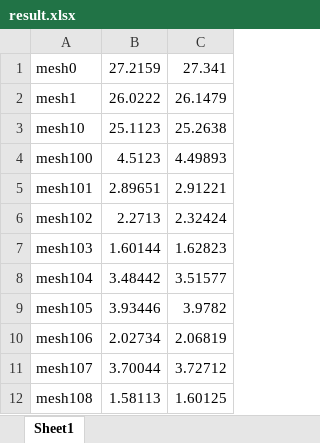
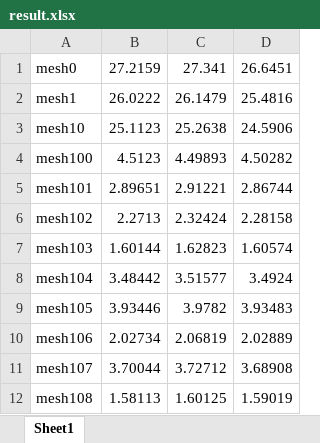
Before and after one commit to RealJiShi/MeshSimplification-Mobile, an Excel workbook: app/result.xlsx, sheet Sheet1, drawn as a sheet; only a part is shown; values as stored, in another font and other column widths than the file's, no borders; the diff names each change by its address in the sheet, - before the commit and + after, or states it on an @@ line.

```diff
--- a/app/result.xlsx (sheet Sheet1)
+++ b/app/result.xlsx (sheet Sheet1)
+column D, rows 1-12: 26.6451 | 25.4816 | 24.5906 | 4.50282 | 2.86744 | 2.28158 | 1.60574 | 3.4924 | 3.93483 | 2.02889 | 3.68908 | 1.59019
```
Also changed, not shown: 1 other file.
